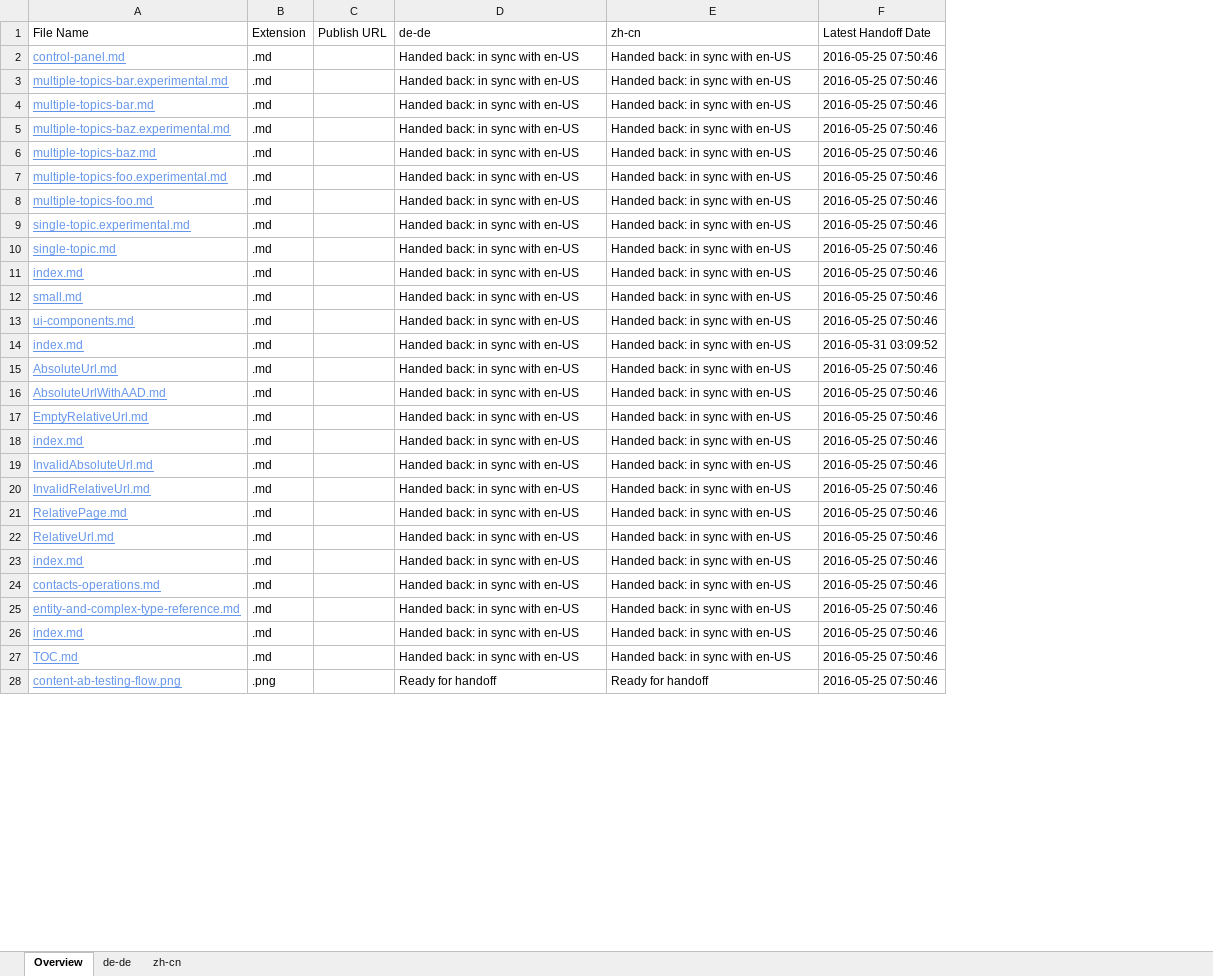
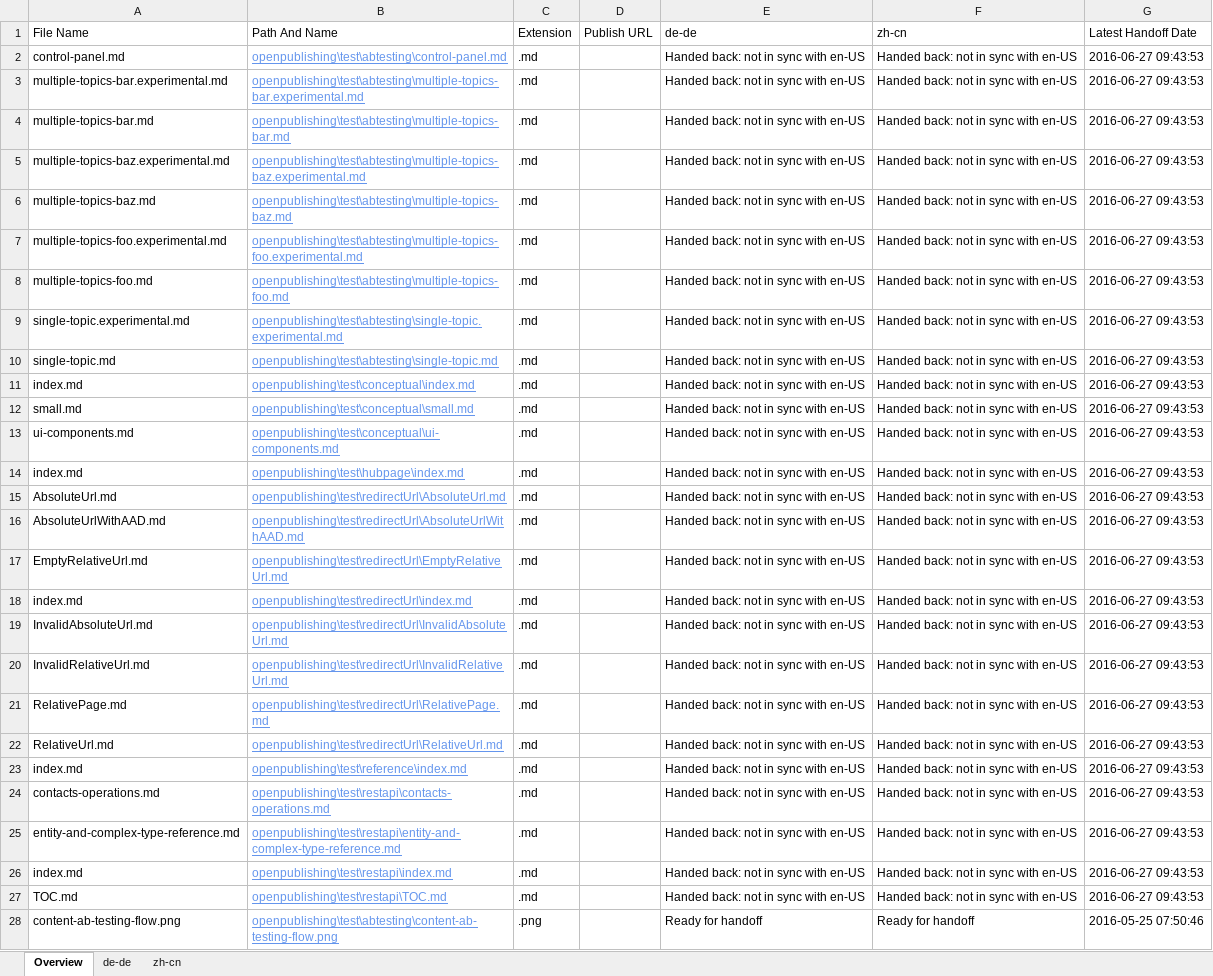
Before and after one commit to olprod/openpublishing-handback-test, an Excel workbook: ol-handback/Microsoft/openpublishing-test/master/localization-status.xlsx, sheet Overview, drawn as a sheet; only a part is shown; values as stored, in another font and other column widths than the file's, no borders; table styles not drawn; addresses are those after the commit; the diff covers the shown part only; the diff names each change by its address in the sheet, - before the commit and + after, or states it on an @@ line.

Commit message:
Generate Report for Handoff

```diff
--- a/ol-handback/Microsoft/openpublishing-test/master/localization-status.xlsx (sheet Overview)
+++ b/ol-handback/Microsoft/openpublishing-test/master/localization-status.xlsx (sheet Overview)
+column B (Path And Name), rows 2-28: openpublishing\test\abtesting\control-panel.md | openpublishing\test\abtesting\multiple-topics-bar.experimental.md | openpublishing\test\abtesting\multiple-topics-bar.md | openpublishing\test\abtesting\multiple-topics-baz.experimental.md | openpublishing\test\abtesting\multiple-topics-baz.md | openpublishing\test\abtesting\multiple-topics-foo.experimental.md | openpublishing\test\abtesting\multiple-topics-foo.md | openpublishing\test\abtesting\single-topic.experimental.md | openpublishing\test\abtesting\single-topic.md | openpublishing\test\conceptual\index.md | openpublishing\test\conceptual\small.md | openpublishing\test\conceptual\ui-components.md | openpublishing\test\hubpage\index.md | openpublishing\test\redirectUrl\AbsoluteUrl.md | openpublishing\test\redirectUrl\AbsoluteUrlWithAAD.md | openpublishing\test\redirectUrl\EmptyRelativeUrl.md | openpublishing\test\redirectUrl\index.md | openpublishing\test\redirectUrl\InvalidAbsoluteUrl.md | openpublishing\test\redirectUrl\InvalidRelativeUrl.md | openpublishing\test\redirectUrl\RelativePage.md | openpublishing\test\redirectUrl\RelativeUrl.md | openpublishing\test\reference\index.md | openpublishing\test\restapi\contacts-operations.md | openpublishing\test\restapi\entity-and-complex-type-reference.md | openpublishing\test\restapi\index.md | openpublishing\test\restapi\TOC.md | openpublishing\test\abtesting\content-ab-testing-flow.png
@@ A2:A28 underline: on → off, text colour: #6495ED → black @@
-E2:E27 (de-de): Handed back: in sync with en-US
+E2:E27 (de-de): Handed back: not in sync with en-US
-F2:F27 (zh-cn): Handed back: in sync with en-US
+F2:F27 (zh-cn): Handed back: not in sync with en-US
-G2:G13 (Latest Handoff Date): 2016-05-25 07:50:46
+G2:G13 (Latest Handoff Date): 2016-06-27 09:43:53
-G14 (Latest Handoff Date): 2016-05-31 03:09:52
+G14 (Latest Handoff Date): 2016-06-27 09:43:53
-G15:G27 (Latest Handoff Date): 2016-05-25 07:50:46
+G15:G27 (Latest Handoff Date): 2016-06-27 09:43:53
```
Also changed, not shown: cell formats elsewhere in this sheet, sheet zh-cn, sheet de-de.
